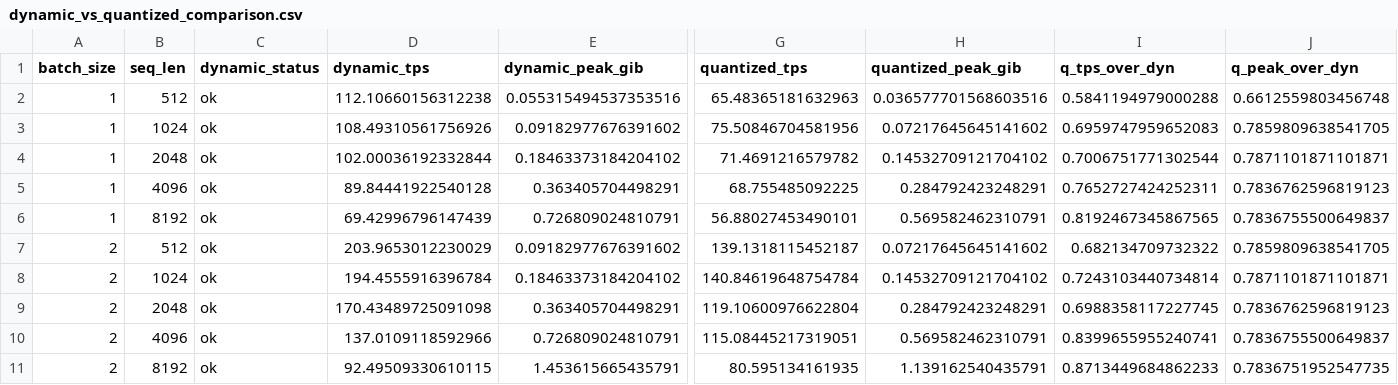
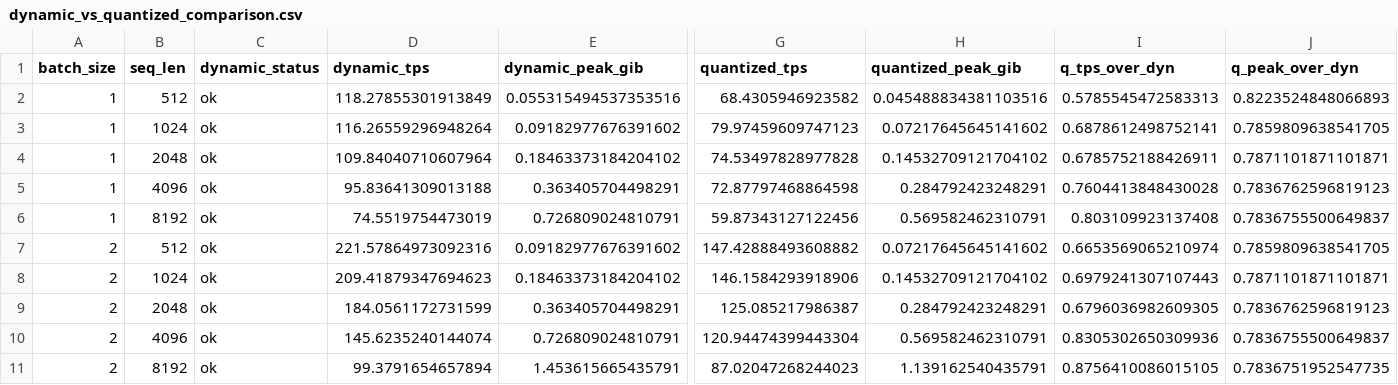
Before and after one commit to oyeong011/kv-cache-consumer-gpu-bench, a CSV file: plots_dynamic_vs_quantized_20260527/dynamic_vs_quantized_comparison.csv, drawn as a sheet; only a part is shown, gaps mark what is left out; the diff covers the shown part only; the diff names each change by its address in the sheet, - before the commit and + after, or states it on an @@ line.

Commit message:
Publish separated KV-cache GPU evidence
Document RTX 5060 and RTX 5080 evidence separately, import file-backed boundary/rescue artifacts, and regenerate plots from CSV inputs only.

Constraint: RTX 5060 reruns are not available from the attached RTX 5080 host.
Rejected: Merging 5060 and 5080 claims | The experiment requirements require machine-specific evidence separation.
Confidence: high
Scope-risk: moderate
Directive: Keep future Qwen/OPT and 5060/5080 claims tied to local artifact paths.
Tested: Referenced-path checker; py_compile for benchmark and plot scripts; regenerated plots from CSV.
Not-tested: Fresh RTX 5060 benchmark rerun; fresh RTX 5080 Qwen benchmark rerun.

```diff
--- a/plots_dynamic_vs_quantized_20260527/dynamic_vs_quantized_comparison.csv
+++ b/plots_dynamic_vs_quantized_20260527/dynamic_vs_quantized_comparison.csv
-D2 (dynamic_tps): 112.10660156312238
+D2 (dynamic_tps): 118.27855301913849
-G2 (quantized_tps): 65.48365181632963
+G2 (quantized_tps): 68.4305946923582
-H2 (quantized_peak_gib): 0.036577701568603516
+H2 (quantized_peak_gib): 0.045488834381103516
-I2 (q_tps_over_dyn): 0.5841194979000288
+I2 (q_tps_over_dyn): 0.5785545472583313
-J2 (q_peak_over_dyn): 0.6612559803456748
+J2 (q_peak_over_dyn): 0.8223524848066893
-D3 (dynamic_tps): 108.49310561756926
+D3 (dynamic_tps): 116.26559296948264
-G3 (quantized_tps): 75.50846704581956
+G3 (quantized_tps): 79.97459609747123
-I3 (q_tps_over_dyn): 0.6959747959652083
+I3 (q_tps_over_dyn): 0.6878612498752141
-D4 (dynamic_tps): 102.00036192332844
+D4 (dynamic_tps): 109.84040710607964
-G4 (quantized_tps): 71.4691216579782
+G4 (quantized_tps): 74.53497828977828
-I4 (q_tps_over_dyn): 0.7006751771302544
+I4 (q_tps_over_dyn): 0.6785752188426911
-D5 (dynamic_tps): 89.84441922540128
+D5 (dynamic_tps): 95.83641309013188
-G5 (quantized_tps): 68.755485092225
+G5 (quantized_tps): 72.87797468864598
-I5 (q_tps_over_dyn): 0.7652727424252311
+I5 (q_tps_over_dyn): 0.7604413848430028
-D6 (dynamic_tps): 69.42996796147439
+D6 (dynamic_tps): 74.5519754473019
-G6 (quantized_tps): 56.88027453490101
+G6 (quantized_tps): 59.87343127122456
-I6 (q_tps_over_dyn): 0.8192467345867565
+I6 (q_tps_over_dyn): 0.803109923137408
-D7 (dynamic_tps): 203.9653012230029
+D7 (dynamic_tps): 221.57864973092316
-G7 (quantized_tps): 139.1318115452187
+G7 (quantized_tps): 147.42888493608882
-I7 (q_tps_over_dyn): 0.682134709732322
+I7 (q_tps_over_dyn): 0.6653569065210974
-D8 (dynamic_tps): 194.4555916396784
+D8 (dynamic_tps): 209.41879347694623
-G8 (quantized_tps): 140.84619648754784
+G8 (quantized_tps): 146.1584293918906
-I8 (q_tps_over_dyn): 0.7243103440734814
+I8 (q_tps_over_dyn): 0.6979241307107443
-D9 (dynamic_tps): 170.43489725091098
+D9 (dynamic_tps): 184.0561172731599
-G9 (quantized_tps): 119.10600976622804
+G9 (quantized_tps): 125.085217986387
-I9 (q_tps_over_dyn): 0.6988358117227745
+I9 (q_tps_over_dyn): 0.6796036982609305
-D10 (dynamic_tps): 137.0109118592966
+D10 (dynamic_tps): 145.6235240144074
-G10 (quantized_tps): 115.08445217319051
+G10 (quantized_tps): 120.94474399443304
-I10 (q_tps_over_dyn): 0.8399655955240741
+I10 (q_tps_over_dyn): 0.8305302650309936
-D11 (dynamic_tps): 92.49509330610115
+D11 (dynamic_tps): 99.3791654657894
-G11 (quantized_tps): 80.595134161935
+G11 (quantized_tps): 87.02047268244023
-I11 (q_tps_over_dyn): 0.8713449684862233
+I11 (q_tps_over_dyn): 0.8756410086015105
```
Also changed, not shown: 2 added rows, 2 removed rows and 21 edited cells elsewhere in this file, 48 other files.
